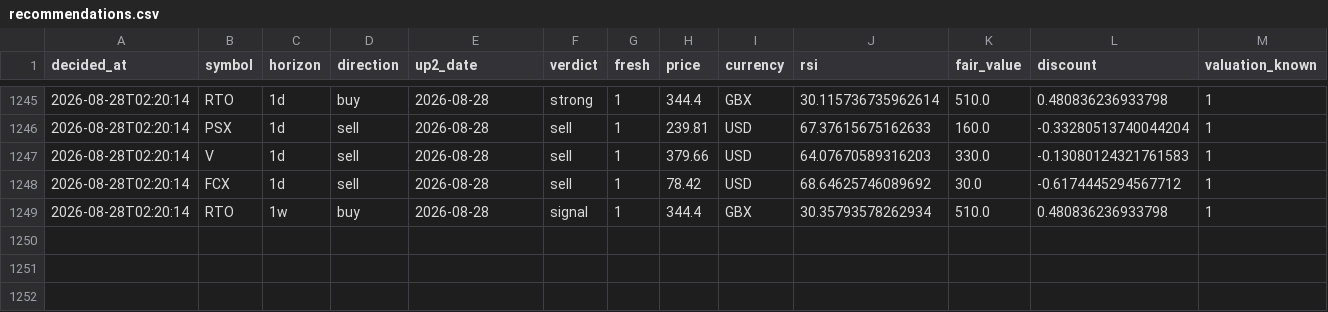
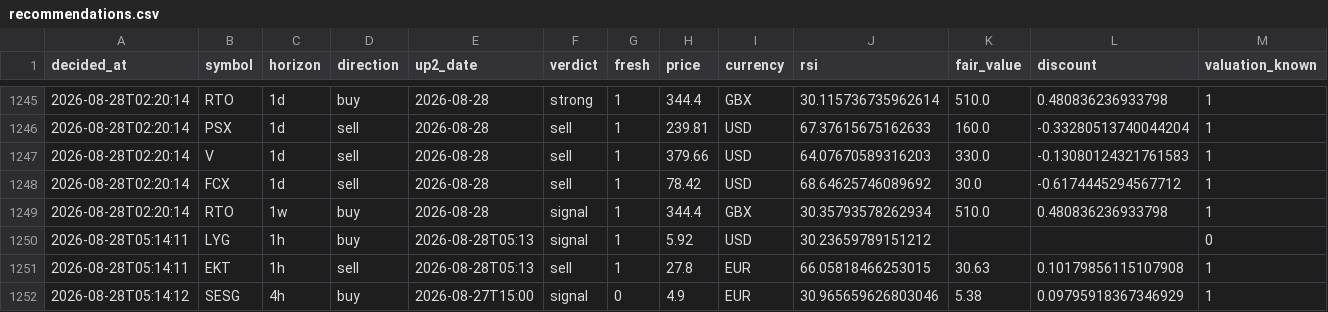
Before and after one commit to Bas-de-G/stock_rsi_screener, a CSV file: recommendations.csv, drawn as a sheet; only a part is shown, gaps mark what is left out; rows hold the shown columns only; the diff names each change by its address in the sheet, - before the commit and + after, or states it on an @@ line.

```diff
--- a/recommendations.csv
+++ b/recommendations.csv
+row 1250: 2026-08-28T05:14:11 | LYG | 1h | buy | 2026-08-28T05:13 | signal | 1 | 5.92 | USD | 30.23659789151212 |  |  | 0
+row 1251: 2026-08-28T05:14:11 | EKT | 1h | sell | 2026-08-28T05:13 | sell | 1 | 27.8 | EUR | 66.05818466253015 | 30.63 | 0.10179856115107908 | 1
+row 1252: 2026-08-28T05:14:12 | SESG | 4h | buy | 2026-08-27T15:00 | signal | 0 | 4.9 | EUR | 30.965659626803046 | 5.38 | 0.09795918367346929 | 1
```
